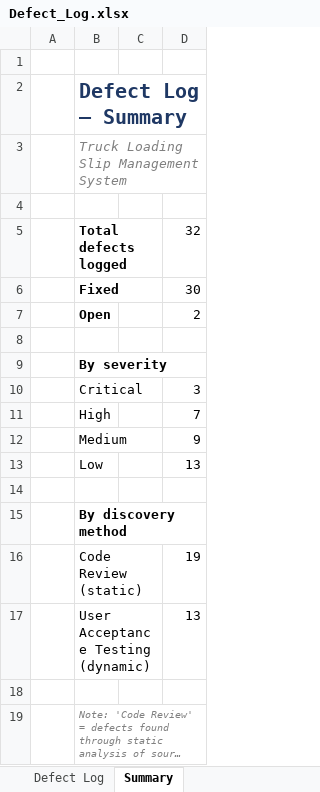
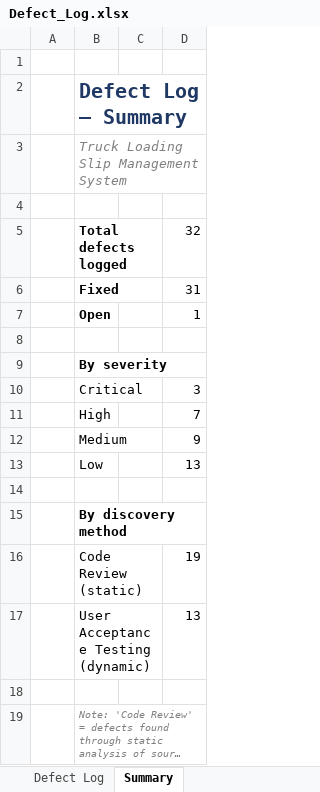
Before and after one commit to JohnHerbst66/SlipManagement2, an Excel workbook: docs/Defect_Log.xlsx, sheet Summary, drawn as a sheet; long unchanged cells end in …; values as stored, in another font and other column widths than the file's, no borders; the diff names each change by its address in the sheet, - before the commit and + after, or states it on an @@ line.

```diff
--- a/docs/Defect_Log.xlsx (sheet Summary)
+++ b/docs/Defect_Log.xlsx (sheet Summary)
-D6: 30
+D6: 31
-D7: 2
+D7: 1
```
Also changed, not shown: sheet Defect Log, docs/Test_Case_Matrix.xlsx, 5 other files.
